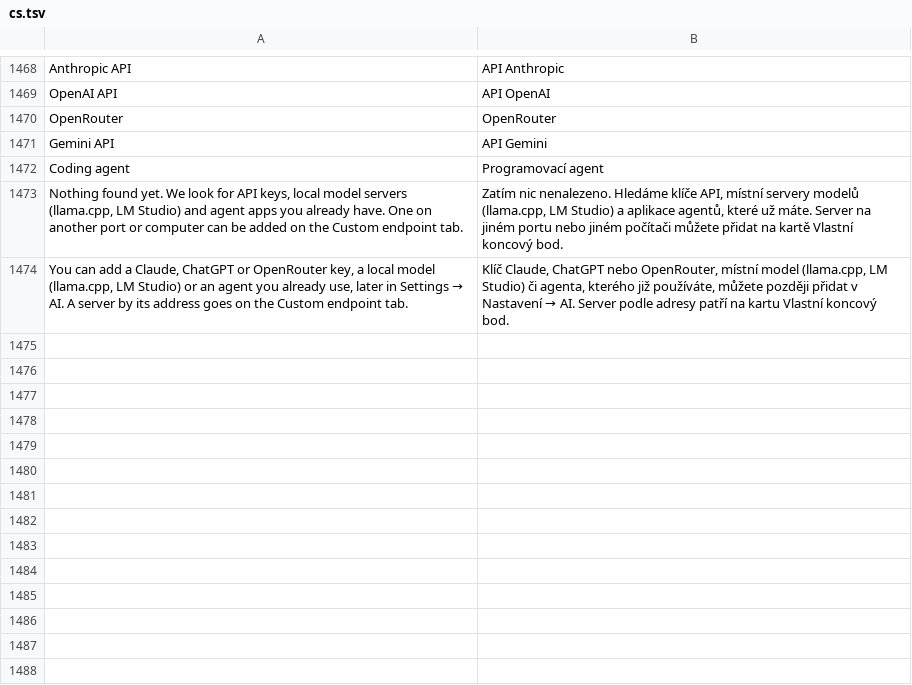
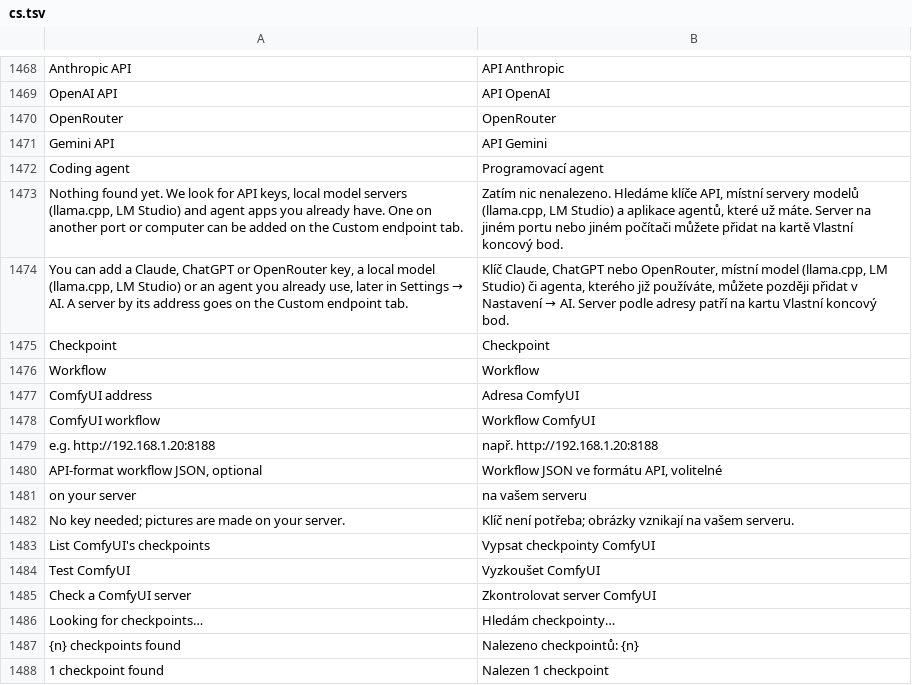
Before and after one commit to GreyCatVP/craft-anything, a TSV file: crates/ui-egui/src/i18n/cs.tsv, drawn as a sheet; only a part is shown, gaps mark what is left out.

```diff
--- a/crates/ui-egui/src/i18n/cs.tsv
+++ b/crates/ui-egui/src/i18n/cs.tsv
@@ -1474 +1474,15 @@ Nothing found yet. We look for API keys, local model servers (llama.cpp, LM Stud
 You can add a Claude, ChatGPT or OpenRouter key, a local model (llama.cpp, LM Studio) or an agent you already use, later in Settings → AI. A server by its address goes on the Custom endpoint tab.	Klíč Claude, ChatGPT nebo OpenRouter, místní model (llama.cpp, LM Studio) či agenta, kterého již používáte, můžete později přidat v Nastavení → AI. Server podle adresy patří na kartu Vlastní koncový bod.
+Checkpoint	Checkpoint
+Workflow	Workflow
+ComfyUI address	Adresa ComfyUI
+ComfyUI workflow	Workflow ComfyUI
+e.g. http://192.168.1.20:8188	např. http://192.168.1.20:8188
+API-format workflow JSON, optional	Workflow JSON ve formátu API, volitelné
+on your server	na vašem serveru
+No key needed; pictures are made on your server.	Klíč není potřeba; obrázky vznikají na vašem serveru.
+List ComfyUI's checkpoints	Vypsat checkpointy ComfyUI
+Test ComfyUI	Vyzkoušet ComfyUI
+Check a ComfyUI server	Zkontrolovat server ComfyUI
+Looking for checkpoints…	Hledám checkpointy…
+{n} checkpoints found	Nalezeno checkpointů: {n}
+1 checkpoint found	Nalezen 1 checkpoint
```
Also changed, not shown: crates/ui-egui/src/fr.tsv, crates/ui-egui/src/i18n/ko.tsv, 27 other files.
